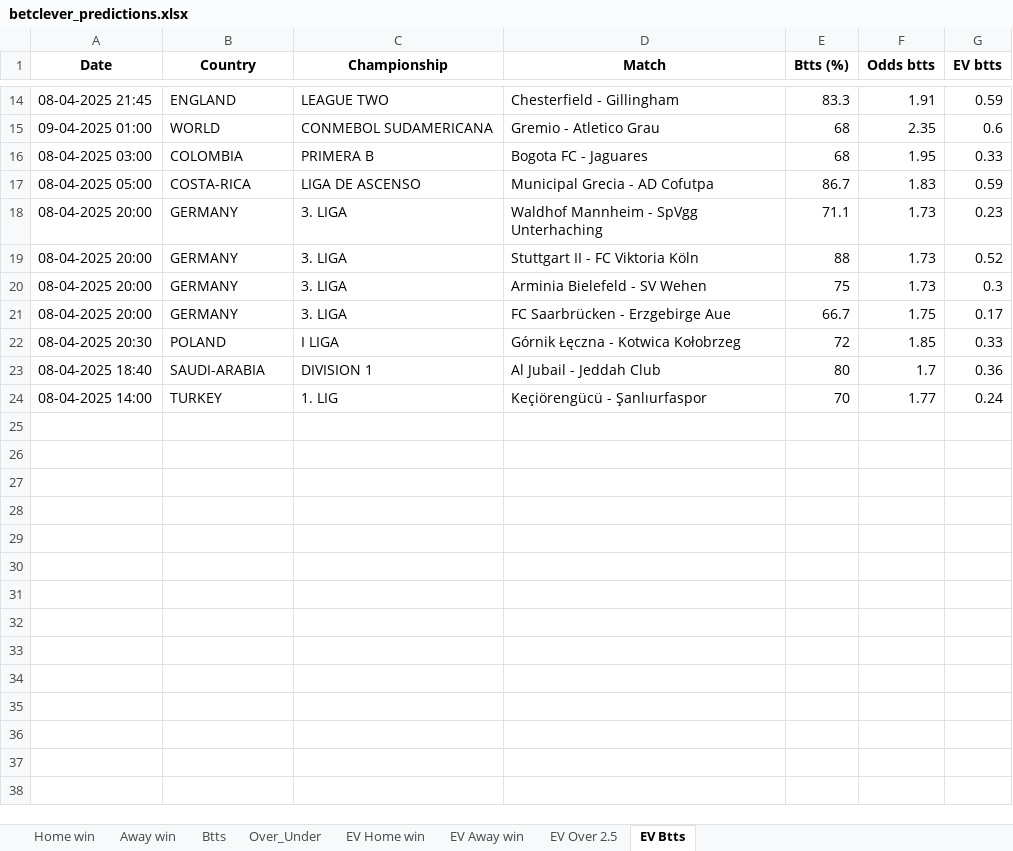
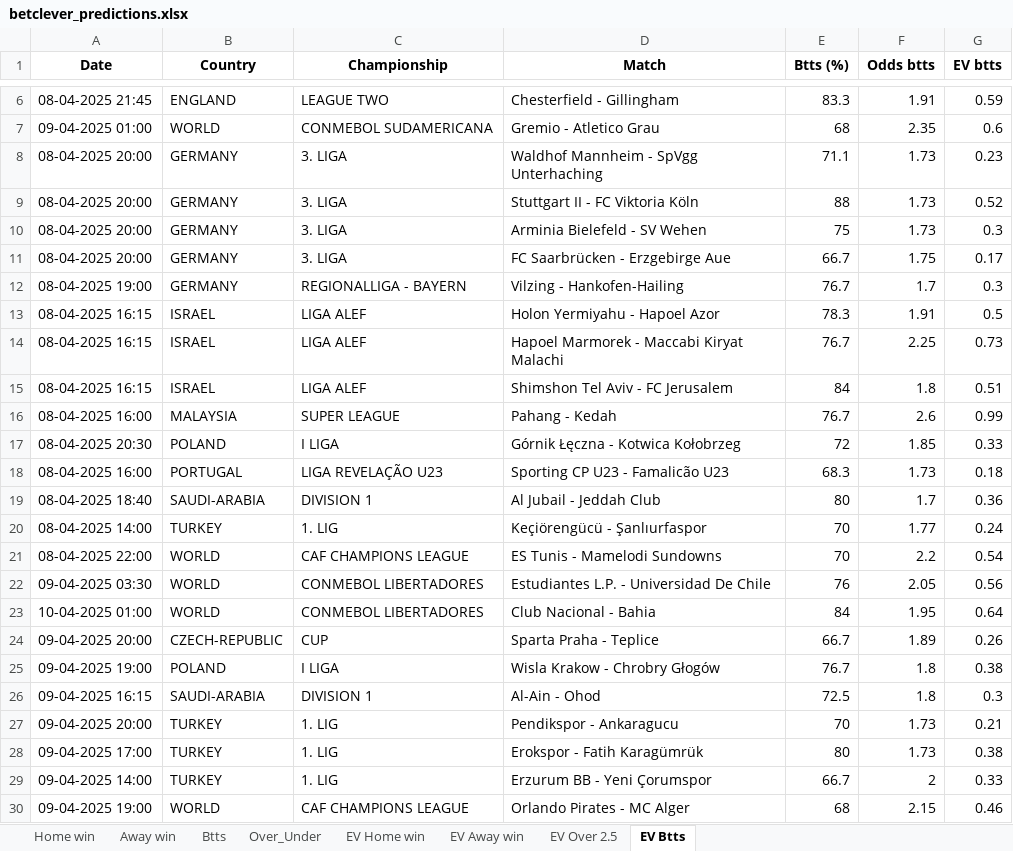
Before and after one commit to dcosta-da/soccer_predictions_scraper, an Excel workbook: scraper/data/betclever_predictions.xlsx, sheet EV Btts, drawn as a sheet; only a part is shown, gaps mark what is left out; values as stored, in another font and other column widths than the file's, no borders; removed rows and columns are numbered as before the commit, all else as after; the diff covers the shown part only; the diff names each change by its address in the sheet, - before the commit and + after, or states it on an @@ line.

```diff
--- a/scraper/data/betclever_predictions.xlsx (sheet EV Btts)
+++ b/scraper/data/betclever_predictions.xlsx (sheet EV Btts)
-row 16: 08-04-2025 03:00 | COLOMBIA | PRIMERA B | Bogota FC - Jaguares | 68 | 1.95 | 0.33
-row 17: 08-04-2025 05:00 | COSTA-RICA | LIGA DE ASCENSO | Municipal Grecia - AD Cofutpa | 86.7 | 1.83 | 0.59
+row 12: 08-04-2025 19:00 | GERMANY | REGIONALLIGA - BAYERN | Vilzing - Hankofen-Hailing | 76.7 | 1.7 | 0.3
+row 13: 08-04-2025 16:15 | ISRAEL | LIGA ALEF | Holon Yermiyahu - Hapoel Azor | 78.3 | 1.91 | 0.5
+row 14: 08-04-2025 16:15 | ISRAEL | LIGA ALEF | Hapoel Marmorek - Maccabi Kiryat Malachi | 76.7 | 2.25 | 0.73
+row 15: 08-04-2025 16:15 | ISRAEL | LIGA ALEF | Shimshon Tel Aviv - FC Jerusalem | 84 | 1.8 | 0.51
+row 16: 08-04-2025 16:00 | MALAYSIA | SUPER LEAGUE | Pahang - Kedah | 76.7 | 2.6 | 0.99
+row 18: 08-04-2025 16:00 | PORTUGAL | LIGA REVELAÇÃO U23 | Sporting CP U23 - Famalicão U23 | 68.3 | 1.73 | 0.18
+row 21: 08-04-2025 22:00 | WORLD | CAF CHAMPIONS LEAGUE | ES Tunis - Mamelodi Sundowns | 70 | 2.2 | 0.54
+row 22: 09-04-2025 03:30 | WORLD | CONMEBOL LIBERTADORES | Estudiantes L.P. - Universidad De Chile | 76 | 2.05 | 0.56
+row 23: 10-04-2025 01:00 | WORLD | CONMEBOL LIBERTADORES | Club Nacional - Bahia | 84 | 1.95 | 0.64
+row 24: 09-04-2025 20:00 | CZECH-REPUBLIC | CUP | Sparta Praha - Teplice | 66.7 | 1.89 | 0.26
+row 25: 09-04-2025 19:00 | POLAND | I LIGA | Wisla Krakow - Chrobry Głogów | 76.7 | 1.8 | 0.38
+row 26: 09-04-2025 16:15 | SAUDI-ARABIA | DIVISION 1 | Al-Ain - Ohod | 72.5 | 1.8 | 0.3
+row 27: 09-04-2025 20:00 | TURKEY | 1. LIG | Pendikspor - Ankaragucu | 70 | 1.73 | 0.21
+row 28: 09-04-2025 17:00 | TURKEY | 1. LIG | Erokspor - Fatih Karagümrük | 80 | 1.73 | 0.38
+row 29: 09-04-2025 14:00 | TURKEY | 1. LIG | Erzurum BB - Yeni Çorumspor | 66.7 | 2 | 0.33
+row 30: 09-04-2025 19:00 | WORLD | CAF CHAMPIONS LEAGUE | Orlando Pirates - MC Alger | 68 | 2.15 | 0.46
```
Also changed, not shown: 8 removed rows elsewhere in this sheet, sheet EV Home win, sheet EV Away win, sheet Btts, sheet Home win, sheet EV Over 2.5, sheet Over_Under.
